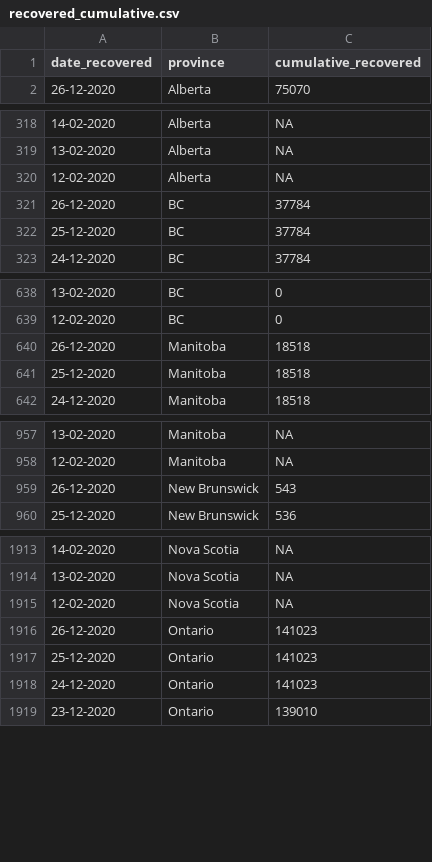
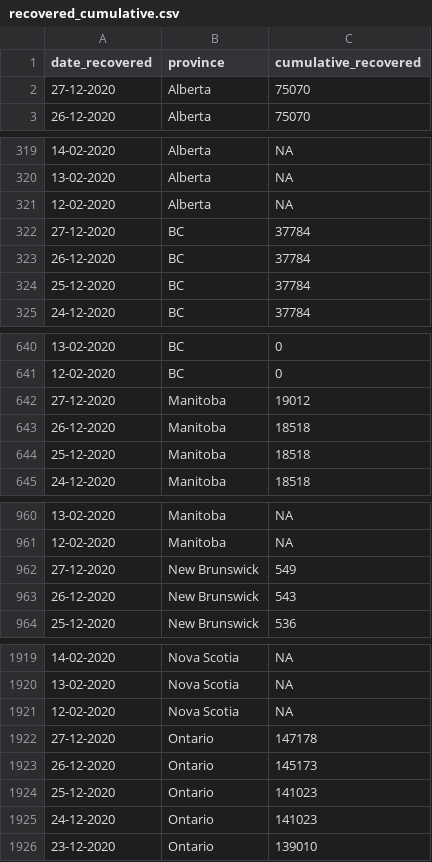
Before and after one commit to minnzc/Canada_COVID19, a CSV file: input_data/recovered_cumulative.csv, drawn as a sheet; only a part is shown, gaps mark what is left out; the diff covers the shown part only.

```diff
--- a/input_data/recovered_cumulative.csv
+++ b/input_data/recovered_cumulative.csv
@@ -1,2 +1,3 @@
 "date_recovered","province","cumulative_recovered"
+"27-12-2020","Alberta",75070
 "26-12-2020","Alberta",75070
@@ -320,2 +321,3 @@
 "12-02-2020","Alberta",NA
+"27-12-2020","BC",37784
 "26-12-2020","BC",37784
@@ -639,2 +641,3 @@
 "12-02-2020","BC",0
+"27-12-2020","Manitoba",19012
 "26-12-2020","Manitoba",18518
@@ -958,2 +961,3 @@
 "12-02-2020","Manitoba",NA
+"27-12-2020","New Brunswick",549
 "26-12-2020","New Brunswick",543
@@ -1915,3 +1921,4 @@
 "12-02-2020","Nova Scotia",NA
-"26-12-2020","Ontario",141023
+"27-12-2020","Ontario",147178
+"26-12-2020","Ontario",145173
 "25-12-2020","Ontario",141023
```
Also changed, not shown: 9 added rows elsewhere in this file, input_data/covid_canada.csv, input_data/testing_cumulative.csv, 6 other files.
